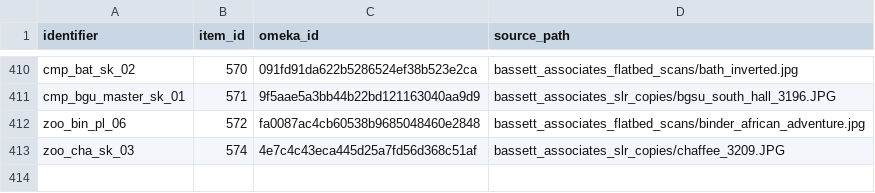
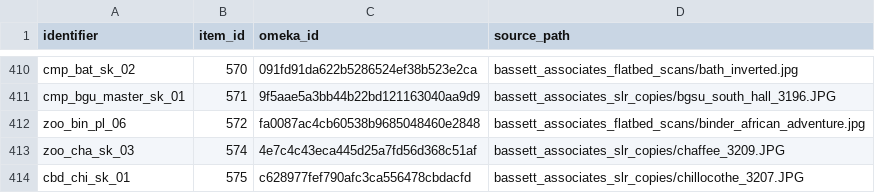
Before and after one commit to baskaufs/bassettassociates, a CSV file: data/identifiers.csv, drawn as a sheet; only a part is shown, gaps mark what is left out.

```diff
--- a/data/identifiers.csv
+++ b/data/identifiers.csv
@@ -413 +413,2 @@ zoo_bin_pl_06,572,fa0087ac4cb60538b9685048460e2848,bassett_associates_flatbed_sc
 zoo_cha_sk_03,574,4e7c4c43eca445d25a7fd56d368c51af,bassett_associates_slr_copies/chaffee_3209.JPG
+cbd_chi_sk_01,575,c628977fef790afc3ca556478cbdacfd,bassett_associates_slr_copies/chillocothe_3207.JPG
```
Also changed, not shown: data/items.csv.
